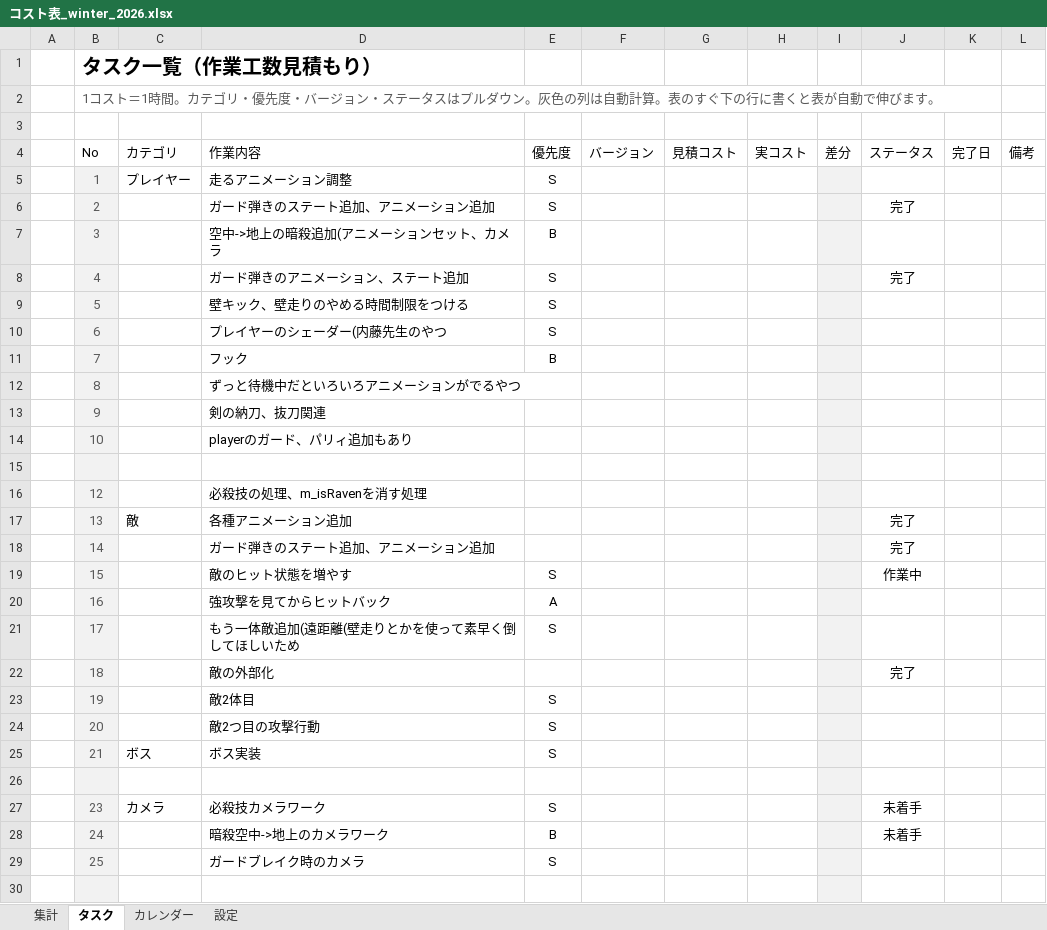
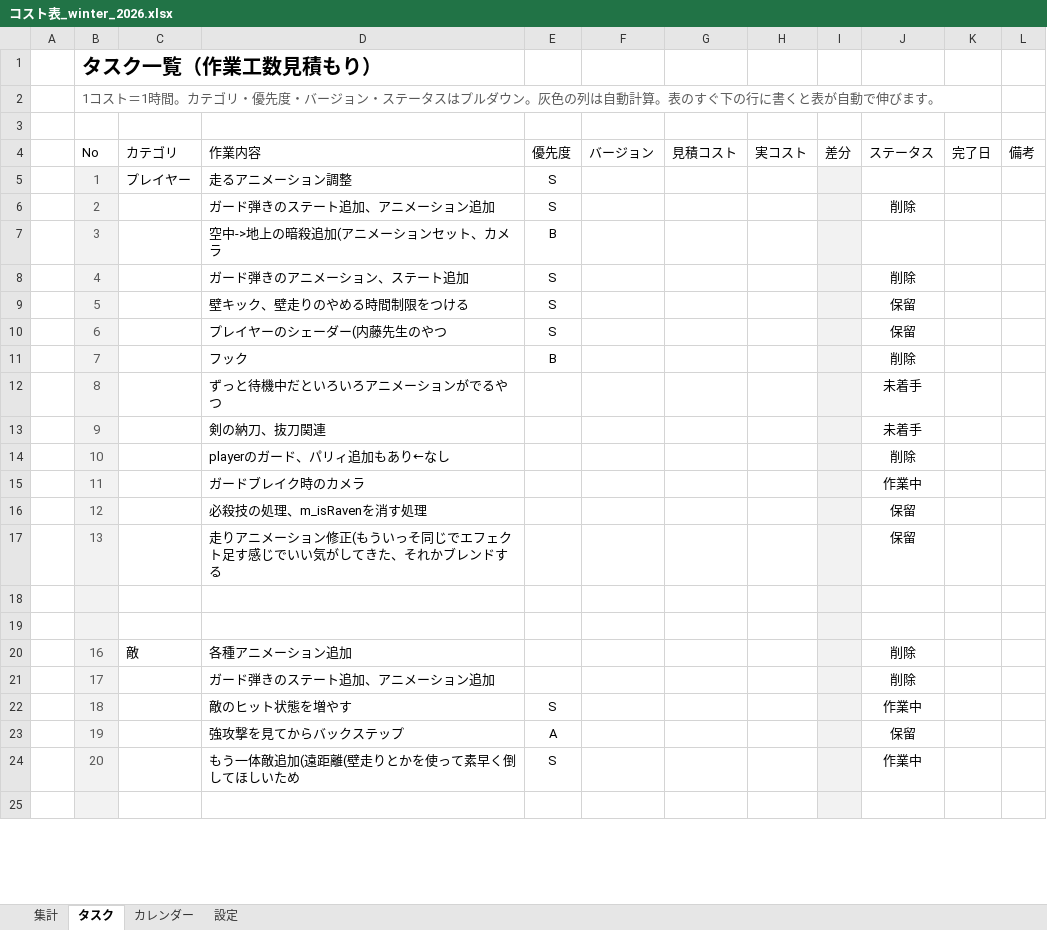
Before and after one commit to hir4rin/2026_winter, an Excel workbook: 進捗/コスト表_winter_2026.xlsx, sheet タスク, drawn as a sheet; only a part is shown; values as stored, in another font and other column widths than the file's, no borders; conditional formats and table styles not drawn; removed rows and columns are numbered as before the commit, all else as after; the diff covers the shown part only; the diff names each change by its address in the sheet, - before the commit and + after, or states it on an @@ line.

```diff
--- a/進捗/コスト表_winter_2026.xlsx (sheet タスク)
+++ b/進捗/コスト表_winter_2026.xlsx (sheet タスク)
-J6 (ステータス): 完了
+J6 (ステータス): 削除
-J8 (ステータス): 完了
+J8 (ステータス): 削除
-J9:J10 (ステータス): (empty)
+J9:J10 (ステータス): 保留
-J11 (ステータス): (empty)
+J11 (ステータス): 削除
-J12:J13 (ステータス): (empty)
+J12:J13 (ステータス): 未着手
-D14 (作業内容): playerのガード、パリィ追加もあり
+D14 (作業内容): playerのガード、パリィ追加もあり←なし
-J14 (ステータス): (empty)
+J14 (ステータス): 削除
+row 15:  | 11 |  | ガードブレイク時のカメラ |  |  |  |  |  | 作業中
+row 16:  | 12 |  | 必殺技の処理、m_isRavenを消す処理 |  |  |  |  |  | 保留
+row 17:  | 13 |  | 走りアニメーション修正(もういっそ同じでエフェクト足す感じでいい気がしてきた、それかブレンドする |  |  |  |  |  | 保留
-row 16:  | 12 |  | 必殺技の処理、m_isRavenを消す処理
-row 17:  | 13 | 敵 | 各種アニメーション追加 |  |  |  |  |  | 完了
-row 18:  | 14 |  | ガード弾きのステート追加、アニメーション追加 |  |  |  |  |  | 完了
-row 19:  | 15 |  | 敵のヒット状態を増やす | S |  |  |  |  | 作業中
-row 20:  | 16 |  | 強攻撃を見てからヒットバック | A
-row 21:  | 17 |  | もう一体敵追加(遠距離(壁走りとかを使って素早く倒してほしいため | S
-row 22:  | 18 |  | 敵の外部化 |  |  |  |  |  | 完了
-row 23:  | 19 |  | 敵2体目 | S
-row 24:  | 20 |  | 敵2つ目の攻撃行動 | S
-row 25:  | 21 | ボス | ボス実装 | S
-row 27:  | 23 | カメラ | 必殺技カメラワーク | S |  |  |  |  | 未着手
-row 28:  | 24 |  | 暗殺空中->地上のカメラワーク | B |  |  |  |  | 未着手
-row 29:  | 25 |  | ガードブレイク時のカメラ | S
+row 20:  | 16 | 敵 | 各種アニメーション追加 |  |  |  |  |  | 削除
+row 21:  | 17 |  | ガード弾きのステート追加、アニメーション追加 |  |  |  |  |  | 削除
+row 22:  | 18 |  | 敵のヒット状態を増やす | S |  |  |  |  | 作業中
+row 23:  | 19 |  | 強攻撃を見てからバックステップ | A |  |  |  |  | 保留
+row 24:  | 20 |  | もう一体敵追加(遠距離(壁走りとかを使って素早く倒してほしいため | S |  |  |  |  | 作業中
```
Also changed, not shown: 11 added rows and 8 edited cells elsewhere in this sheet, sheet 集計, sheet カレンダー, sheet 設定, 22 other files.
